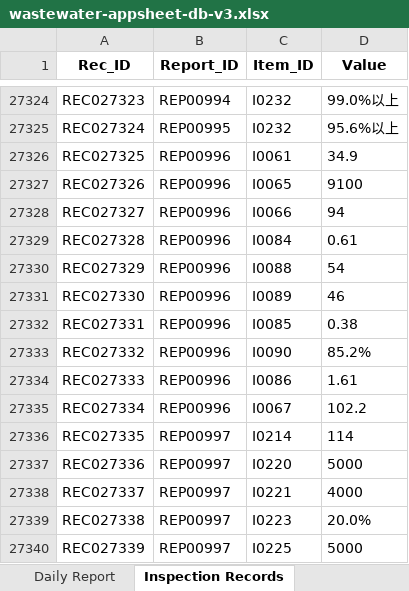
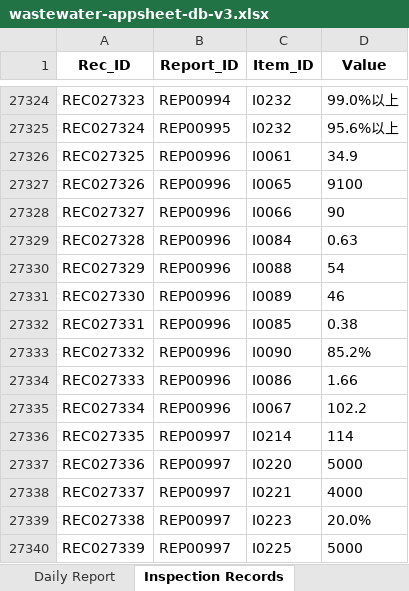
Before and after one commit to f-ebe-lgtm/kbl-wastewater-app, an Excel workbook: wastewater-appsheet-db-v3.xlsx, sheet Inspection Records, drawn as a sheet; only a part is shown, gaps mark what is left out; values as stored, in another font and other column widths than the file's, no borders; the diff names each change by its address in the sheet, - before the commit and + after, or states it on an @@ line.

Commit message:
Auto-update wastewater data via App [2026-09-21 06:44:42]

```diff
--- a/wastewater-appsheet-db-v3.xlsx (sheet Inspection Records)
+++ b/wastewater-appsheet-db-v3.xlsx (sheet Inspection Records)
-D27328 (Value): 94
+D27328 (Value): 90
-D27329 (Value): 0.61
+D27329 (Value): 0.63
-D27334 (Value): 1.61
+D27334 (Value): 1.66
```
